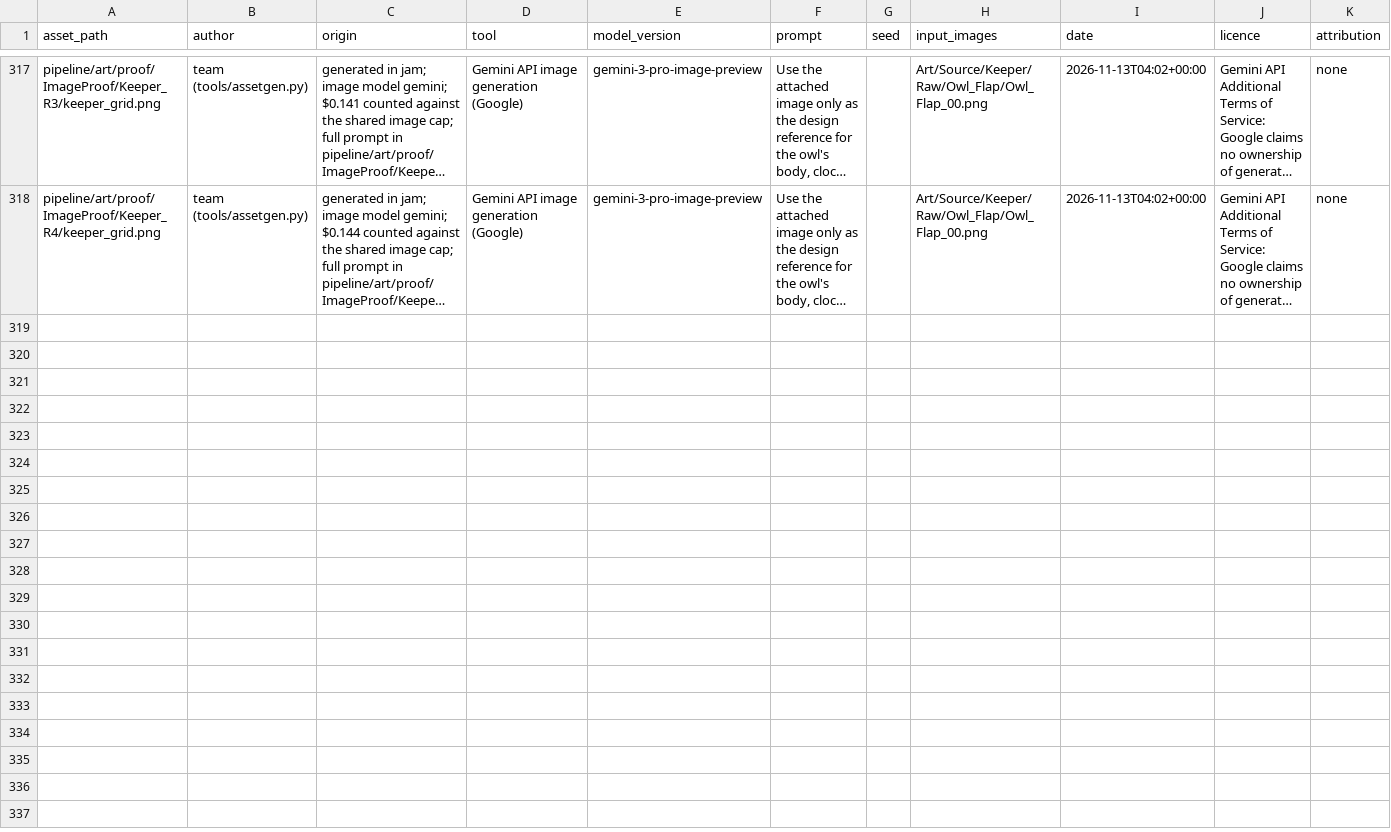
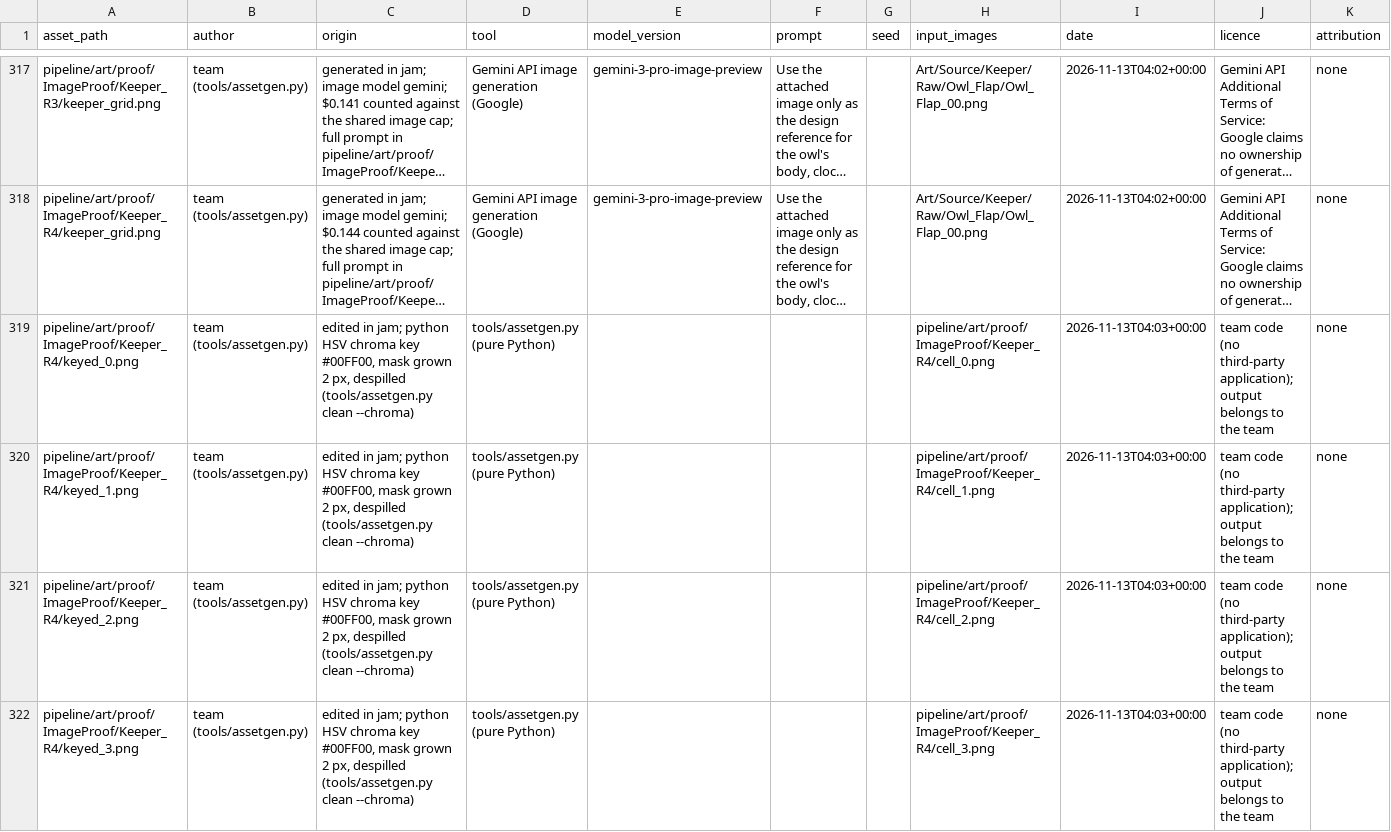
Before and after one commit to joshdrochon/UmbrellaElla, a CSV file: pipeline/art/provenance.csv, drawn as a sheet; only a part is shown, gaps mark what is left out; long unchanged cells end in …; the diff names each change by its address in the sheet, - before the commit and + after, or states it on an @@ line.

Commit message:
artkeeper: R4 cut and keyed, deterministic triage

```diff
--- a/pipeline/art/provenance.csv
+++ b/pipeline/art/provenance.csv
+row 319: pipeline/art/proof/ImageProof/Keeper_R4/keyed_0.png | team (tools/assetgen.py) | edited in jam; python HSV chroma key #00FF00, mask grown 2 px, despilled (tools/assetgen.py clean --chroma) | tools/assetgen.py (pure Python) |  |  |  | pipeline/art/proof/ImageProof/Keeper_R4/cell_0.png | 2026-11-13T04:03+00:00 | team code (no third-party application); output belongs to the team | none
+row 320: pipeline/art/proof/ImageProof/Keeper_R4/keyed_1.png | team (tools/assetgen.py) | edited in jam; python HSV chroma key #00FF00, mask grown 2 px, despilled (tools/assetgen.py clean --chroma) | tools/assetgen.py (pure Python) |  |  |  | pipeline/art/proof/ImageProof/Keeper_R4/cell_1.png | 2026-11-13T04:03+00:00 | team code (no third-party application); output belongs to the team | none
+row 321: pipeline/art/proof/ImageProof/Keeper_R4/keyed_2.png | team (tools/assetgen.py) | edited in jam; python HSV chroma key #00FF00, mask grown 2 px, despilled (tools/assetgen.py clean --chroma) | tools/assetgen.py (pure Python) |  |  |  | pipeline/art/proof/ImageProof/Keeper_R4/cell_2.png | 2026-11-13T04:03+00:00 | team code (no third-party application); output belongs to the team | none
+row 322: pipeline/art/proof/ImageProof/Keeper_R4/keyed_3.png | team (tools/assetgen.py) | edited in jam; python HSV chroma key #00FF00, mask grown 2 px, despilled (tools/assetgen.py clean --chroma) | tools/assetgen.py (pure Python) |  |  |  | pipeline/art/proof/ImageProof/Keeper_R4/cell_3.png | 2026-11-13T04:03+00:00 | team code (no third-party application); output belongs to the team | none
```
Also changed, not shown: 9 other files.
